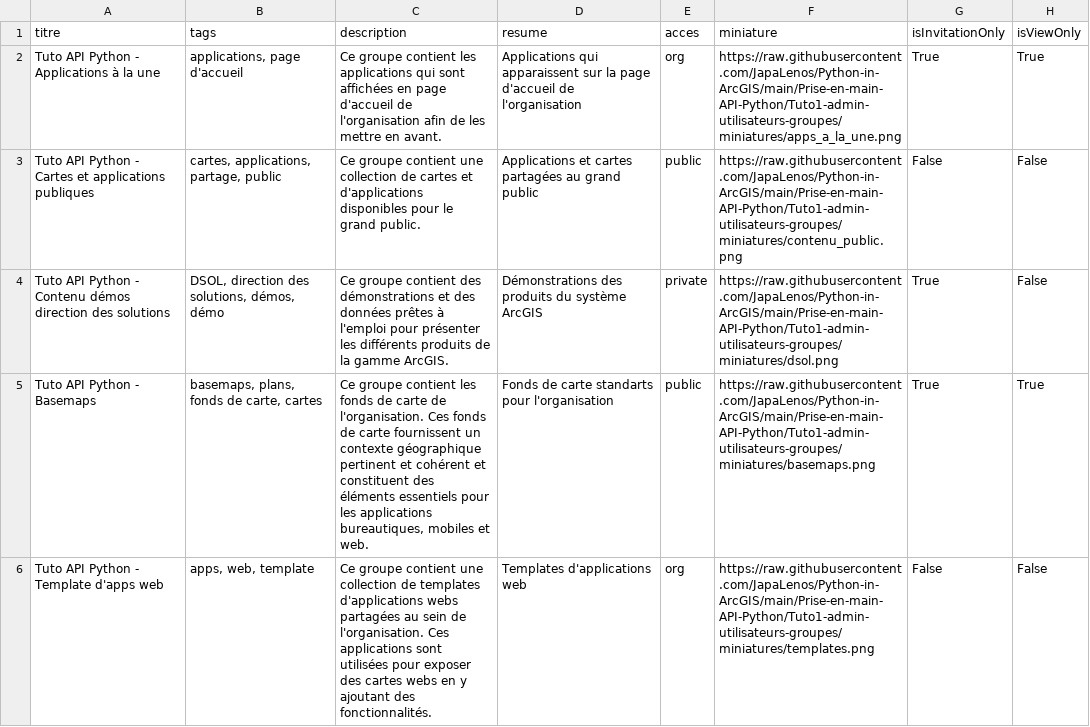
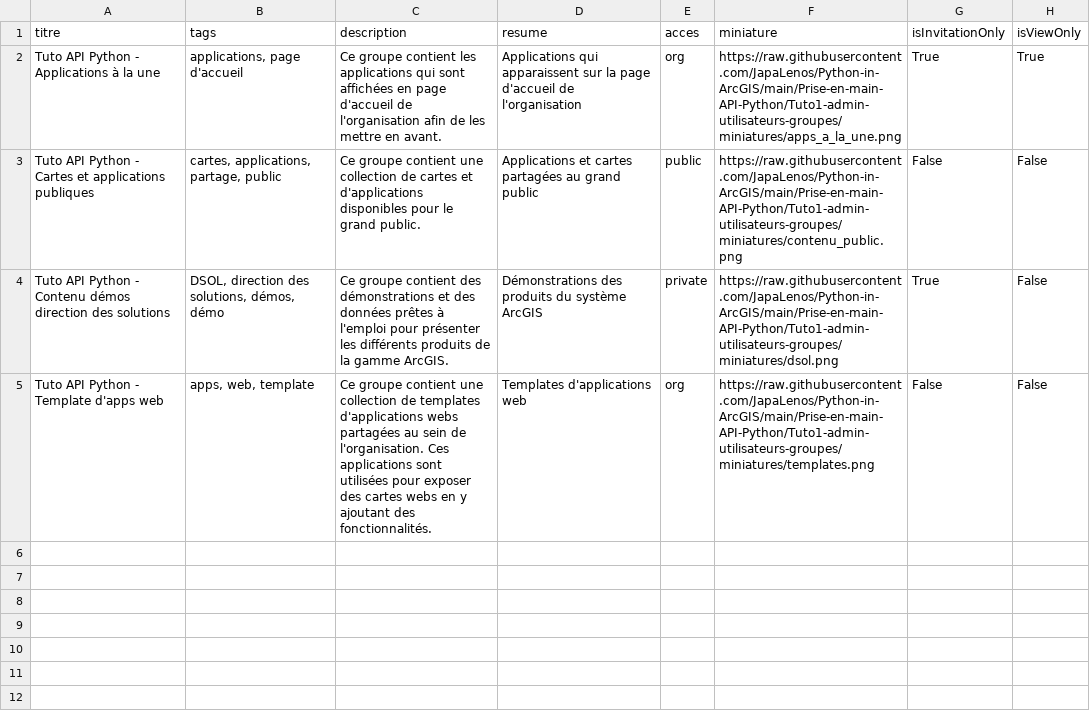
Before and after one commit to JapaLenos/Python-in-ArcGIS, a CSV file: Prise-en-main-API-Python/Tuto1-admin-utilisateurs-groupes/nouveaux-groupes-org-arcgis.csv, drawn as a sheet.

Commit message:
Update nouveaux-groupes-org-arcgis.csv

```diff
--- a/Prise-en-main-API-Python/Tuto1-admin-utilisateurs-groupes/nouveaux-groupes-org-arcgis.csv
+++ b/Prise-en-main-API-Python/Tuto1-admin-utilisateurs-groupes/nouveaux-groupes-org-arcgis.csv
@@ -4,3 +4,2 @@ Tuto API Python - Cartes et applications publiques;cartes, applications, partage
 Tuto API Python - Contenu démos direction des solutions;DSOL, direction des solutions, démos, démo;Ce groupe contient des démonstrations et des données prêtes à l'emploi pour présenter les différents produits de la gamme ArcGIS. ;Démonstrations des produits du système ArcGIS;private;https://raw.githubusercontent.com/JapaLenos/Python-in-ArcGIS/main/Prise-en-main-API-Python/Tuto1-admin-utilisateurs-groupes/miniatures/dsol.png;True;False
-Tuto API Python - Basemaps;basemaps, plans, fonds de carte, cartes;Ce groupe contient les fonds de carte de l'organisation. Ces fonds de carte fournissent un contexte géographique pertinent et cohérent et constituent des éléments essentiels pour les applications bureautiques, mobiles et web.  ;Fonds de carte standarts pour l'organisation;public;https://raw.githubusercontent.com/JapaLenos/Python-in-ArcGIS/main/Prise-en-main-API-Python/Tuto1-admin-utilisateurs-groupes/miniatures/basemaps.png;True;True
 Tuto API Python - Template d'apps web;apps, web, template;Ce groupe contient une collection de templates d'applications webs partagées au sein de l'organisation. Ces applications sont utilisées pour exposer des cartes webs en y ajoutant des fonctionnalités.;Templates d'applications web;org;https://raw.githubusercontent.com/JapaLenos/Python-in-ArcGIS/main/Prise-en-main-API-Python/Tuto1-admin-utilisateurs-groupes/miniatures/templates.png;False;False
```
